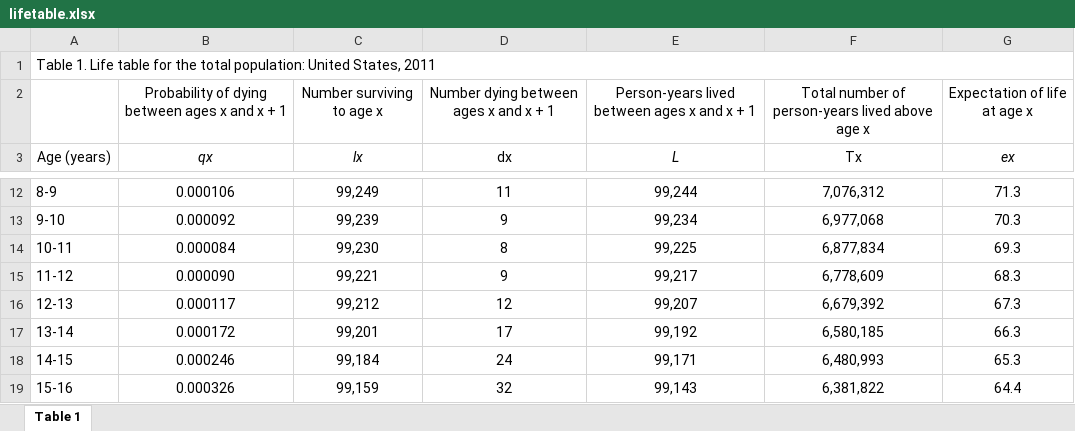
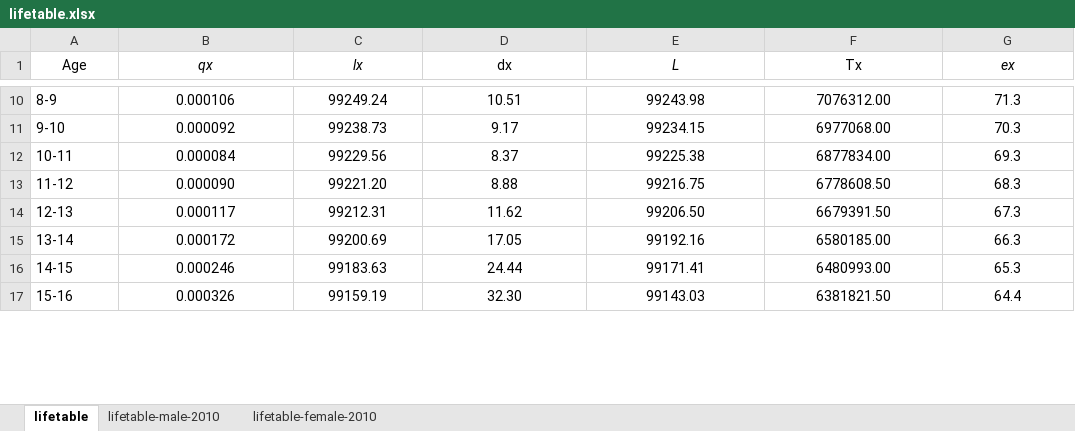
Before and after one commit to ybergner/carpe-datum, an Excel workbook: data/lifetable.xlsx, sheet lifetable, drawn as a sheet; only a part is shown, gaps mark what is left out; values as stored, in another font and other column widths than the file's, no borders; removed rows and columns are numbered as before the commit, all else as after; the diff covers the shown part only; the diff names each change by its address in the sheet, - before the commit and + after, or states it on an @@ line.

```diff
--- a/data/lifetable.xlsx (sheet lifetable)
+++ b/data/lifetable.xlsx (sheet lifetable)
-sheet tab: Table 1
+sheet tab: lifetable
+sheet tab: lifetable-male-2010
+sheet tab: lifetable-female-2010
-row 1: Table 1. Life table for the total population: United States, 2011
-row 2:  | Probability of dying between ages x and x + 1 | Number surviving to age x | Number dying between ages x and x + 1 | Person-years lived between ages x and x + 1 | Total number of person-years lived above age x | Expectation of life at age x
-A1: Age (years)
+A1: Age
-C10 (lx): 99,249
+C10 (lx): 99249.24
-D10 (dx): 11
+D10 (dx): 10.51
-E10 (L): 99,244
+E10 (L): 99243.98
-F10 (Tx): 7,076,312
+F10 (Tx): 7076312.00
-C11 (lx): 99,239
+C11 (lx): 99238.73
-D11 (dx): 9
+D11 (dx): 9.17
-E11 (L): 99,234
+E11 (L): 99234.15
-F11 (Tx): 6,977,068
+F11 (Tx): 6977068.00
-C12 (lx): 99,230
+C12 (lx): 99229.56
-D12 (dx): 8
+D12 (dx): 8.37
-E12 (L): 99,225
+E12 (L): 99225.38
-F12 (Tx): 6,877,834
+F12 (Tx): 6877834.00
-C13 (lx): 99,221
+C13 (lx): 99221.20
-D13 (dx): 9
+D13 (dx): 8.88
-E13 (L): 99,217
+E13 (L): 99216.75
-F13 (Tx): 6,778,609
+F13 (Tx): 6778608.50
-C14 (lx): 99,212
+C14 (lx): 99212.31
-D14 (dx): 12
+D14 (dx): 11.62
-E14 (L): 99,207
+E14 (L): 99206.50
-F14 (Tx): 6,679,392
+F14 (Tx): 6679391.50
-C15 (lx): 99,201
+C15 (lx): 99200.69
-D15 (dx): 17
+D15 (dx): 17.05
-E15 (L): 99,192
+E15 (L): 99192.16
-F15 (Tx): 6,580,185
+F15 (Tx): 6580185.00
-C16 (lx): 99,184
+C16 (lx): 99183.63
-D16 (dx): 24
+D16 (dx): 24.44
-E16 (L): 99,171
+E16 (L): 99171.41
-F16 (Tx): 6,480,993
+F16 (Tx): 6480993.00
-C17 (lx): 99,159
+C17 (lx): 99159.19
-D17 (dx): 32
+D17 (dx): 32.30
-E17 (L): 99,143
+E17 (L): 99143.03
-F17 (Tx): 6,381,822
+F17 (Tx): 6381821.50
```
Also changed, not shown: 372 edited cells elsewhere in this sheet, 5 other files.
